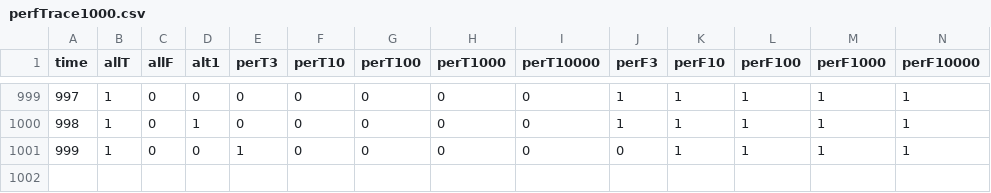
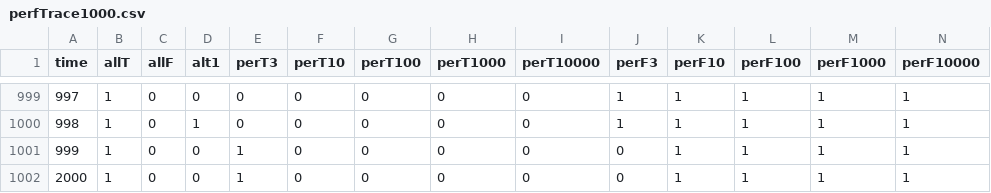
Before and after one commit to ochowdhu/SafetyMonitor, a CSV file: akane_monitor/perfTrace1000.csv, drawn as a sheet; only a part is shown, gaps mark what is left out; rows hold the shown columns only; the diff names each change by its address in the sheet, - before the commit and + after, or states it on an @@ line.

```diff
--- a/akane_monitor/perfTrace1000.csv
+++ b/akane_monitor/perfTrace1000.csv
+row 1002: 2000 | 1 | 0 | 0 | 1 | 0 | 0 | 0 | 0 | 0 | 1 | 1 | 1 | 1
```
Also changed, not shown: 2 other files.
